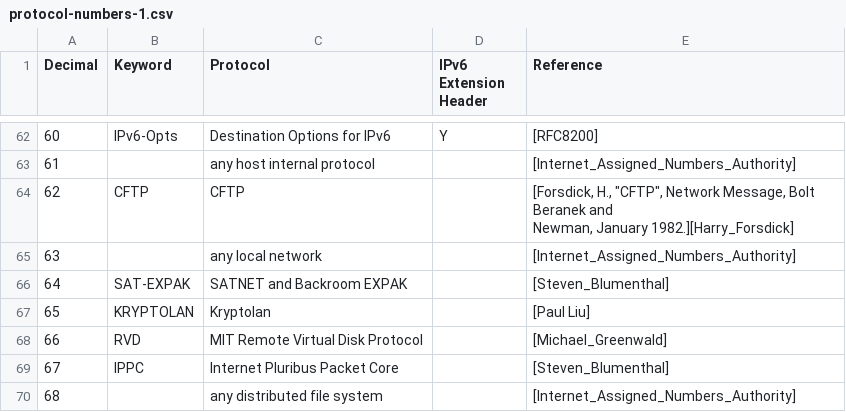
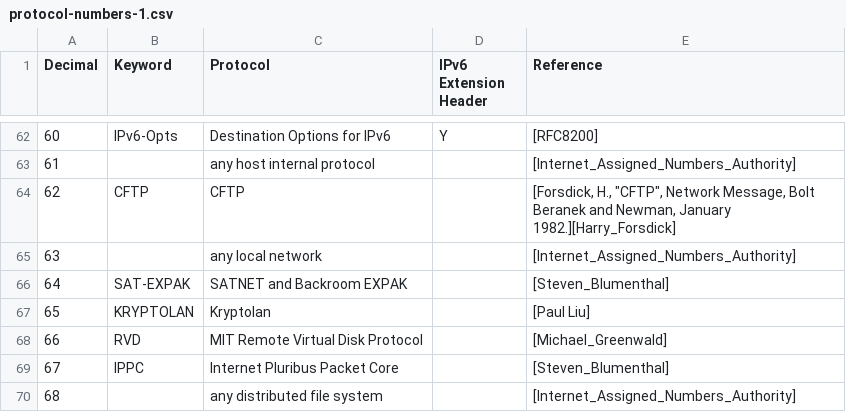
Before and after one commit to mahima-14-umass/FlowLogCategorization, a CSV file: src/main/resources/protocol-numbers-1.csv, drawn as a sheet; only a part is shown, gaps mark what is left out; the diff covers the shown part only; the diff names each change by its address in the sheet, - before the commit and + after, or states it on an @@ line.

```diff
--- a/src/main/resources/protocol-numbers-1.csv
+++ b/src/main/resources/protocol-numbers-1.csv
-E64 (Reference): …January 1982.][Harry_Forsdick]
+E64 (Reference): …January 1982.][Harry_Forsdick]
```
Also changed, not shown: 8 edited cells elsewhere in this file, 9 other files.
